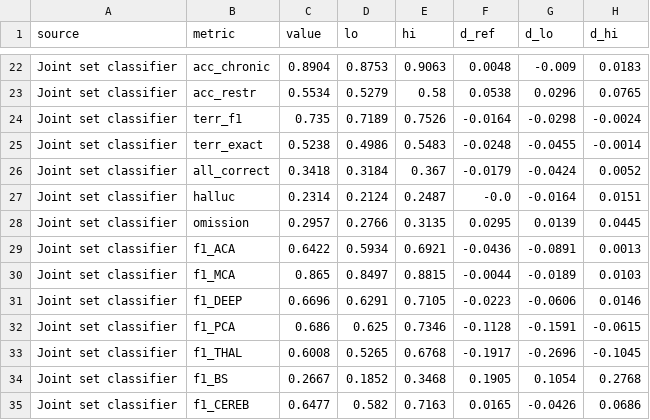
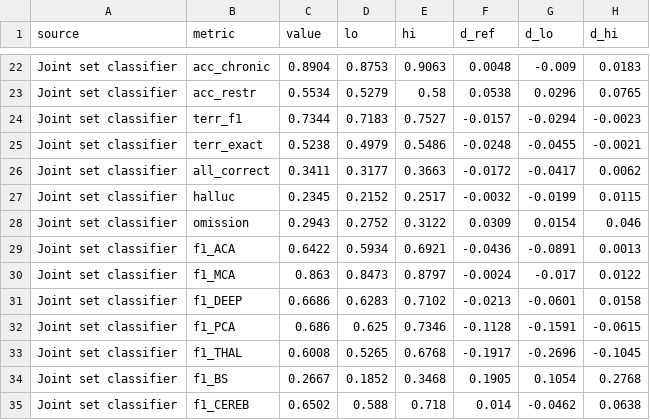
Before and after one commit to jouninLRMD/VLM-Stroke, a CSV file: results/paper/direct_joint.csv, drawn as a sheet; only a part is shown, gaps mark what is left out.

```diff
--- a/results/paper/direct_joint.csv
+++ b/results/paper/direct_joint.csv
@@ -23,10 +23,10 @@ Joint set classifier,acc_chronic,0.8904,0.8753,0.9063,0.0048,-0.009,0.0183
 Joint set classifier,acc_restr,0.5534,0.5279,0.58,0.0538,0.0296,0.0765
-Joint set classifier,terr_f1,0.735,0.7189,0.7526,-0.0164,-0.0298,-0.0024
-Joint set classifier,terr_exact,0.5238,0.4986,0.5483,-0.0248,-0.0455,-0.0014
-Joint set classifier,all_correct,0.3418,0.3184,0.367,-0.0179,-0.0424,0.0052
-Joint set classifier,halluc,0.2314,0.2124,0.2487,-0.0,-0.0164,0.0151
-Joint set classifier,omission,0.2957,0.2766,0.3135,0.0295,0.0139,0.0445
+Joint set classifier,terr_f1,0.7344,0.7183,0.7527,-0.0157,-0.0294,-0.0023
+Joint set classifier,terr_exact,0.5238,0.4979,0.5486,-0.0248,-0.0455,-0.0021
+Joint set classifier,all_correct,0.3411,0.3177,0.3663,-0.0172,-0.0417,0.0062
+Joint set classifier,halluc,0.2345,0.2152,0.2517,-0.0032,-0.0199,0.0115
+Joint set classifier,omission,0.2943,0.2752,0.3122,0.0309,0.0154,0.046
 Joint set classifier,f1_ACA,0.6422,0.5934,0.6921,-0.0436,-0.0891,0.0013
-Joint set classifier,f1_MCA,0.865,0.8497,0.8815,-0.0044,-0.0189,0.0103
-Joint set classifier,f1_DEEP,0.6696,0.6291,0.7105,-0.0223,-0.0606,0.0146
+Joint set classifier,f1_MCA,0.863,0.8473,0.8797,-0.0024,-0.017,0.0122
+Joint set classifier,f1_DEEP,0.6686,0.6283,0.7102,-0.0213,-0.0601,0.0158
 Joint set classifier,f1_PCA,0.686,0.625,0.7346,-0.1128,-0.1591,-0.0615
@@ -34,2 +34,2 @@ Joint set classifier,f1_THAL,0.6008,0.5265,0.6768,-0.1917,-0.2696,-0.1045
 Joint set classifier,f1_BS,0.2667,0.1852,0.3468,0.1905,0.1054,0.2768
-Joint set classifier,f1_CEREB,0.6477,0.582,0.7163,0.0165,-0.0426,0.0686
+Joint set classifier,f1_CEREB,0.6502,0.588,0.718,0.014,-0.0462,0.0638
```
Also changed, not shown: results/paper/direct_tuned.csv, results/paper/factuality_ci.csv, 31 other files.
